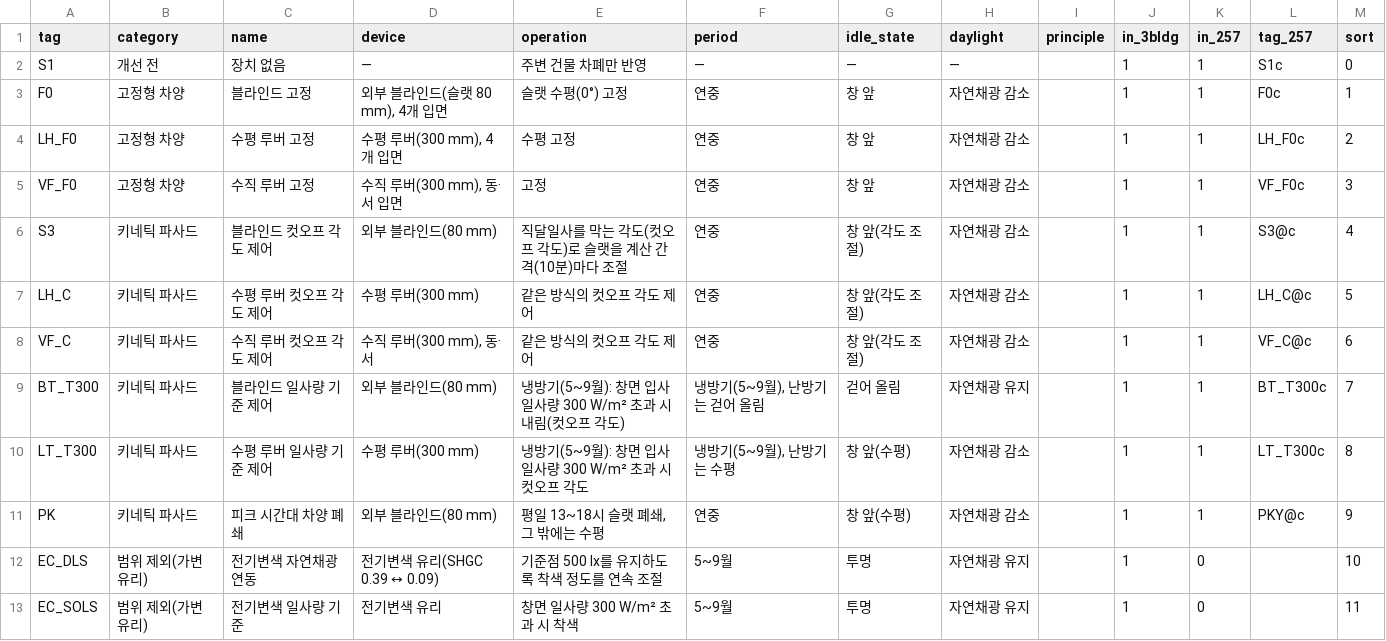
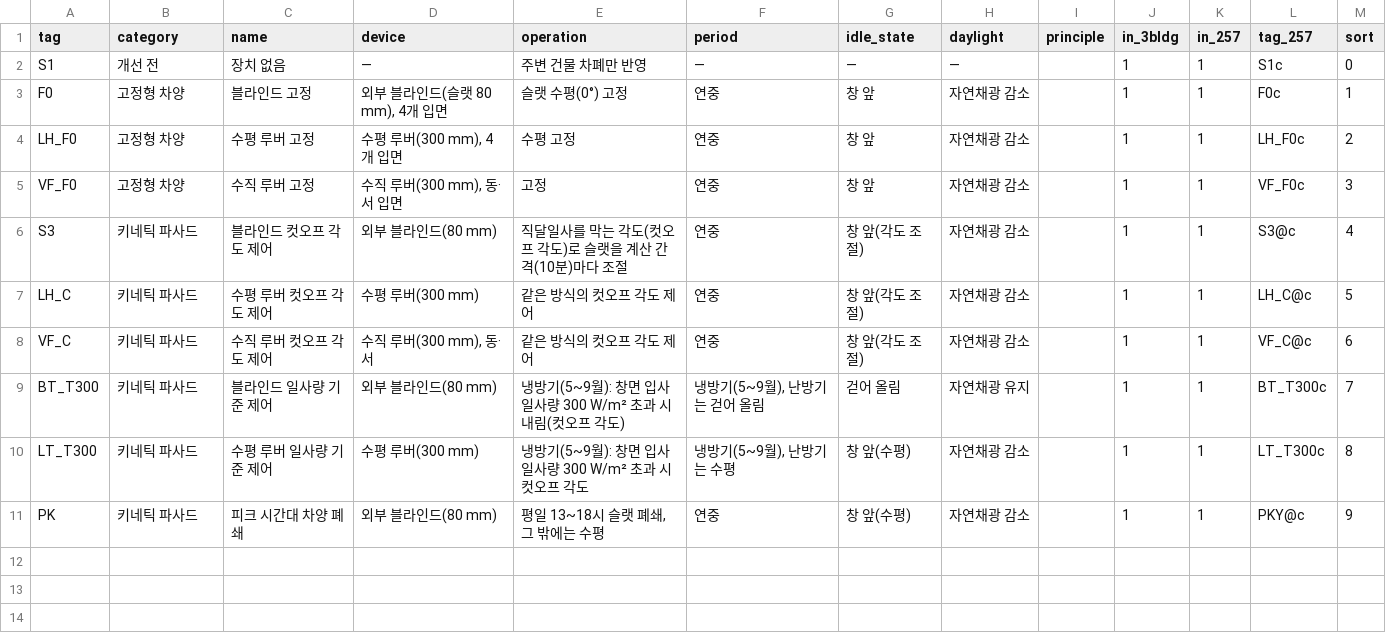
Before and after one commit to m48a2c999-svg/badtm, a CSV file: data/db/csv/alternatives.csv, drawn as a sheet; the diff names each change by its address in the sheet, - before the commit and + after, or states it on an @@ line.

```diff
--- a/data/db/csv/alternatives.csv
+++ b/data/db/csv/alternatives.csv
-row 12: EC_DLS | 범위 제외(가변 유리) | 전기변색 자연채광 연동 | 전기변색 유리(SHGC 0.39 ↔ 0.09) | 기준점 500 lx를 유지하도록 착색 정도를 연속 조절 | 5~9월 | 투명 | 자연채광 유지 |  | 1 | 0 |  | 10
-row 13: EC_SOLS | 범위 제외(가변 유리) | 전기변색 일사량 기준 | 전기변색 유리 | 창면 일사량 300 W/m² 초과 시 착색 | 5~9월 | 투명 | 자연채광 유지 |  | 1 | 0 |  | 11
```
Also changed, not shown: data/db/csv/meta.csv, data/db/csv/results_3bldg.csv, 4 other files.
